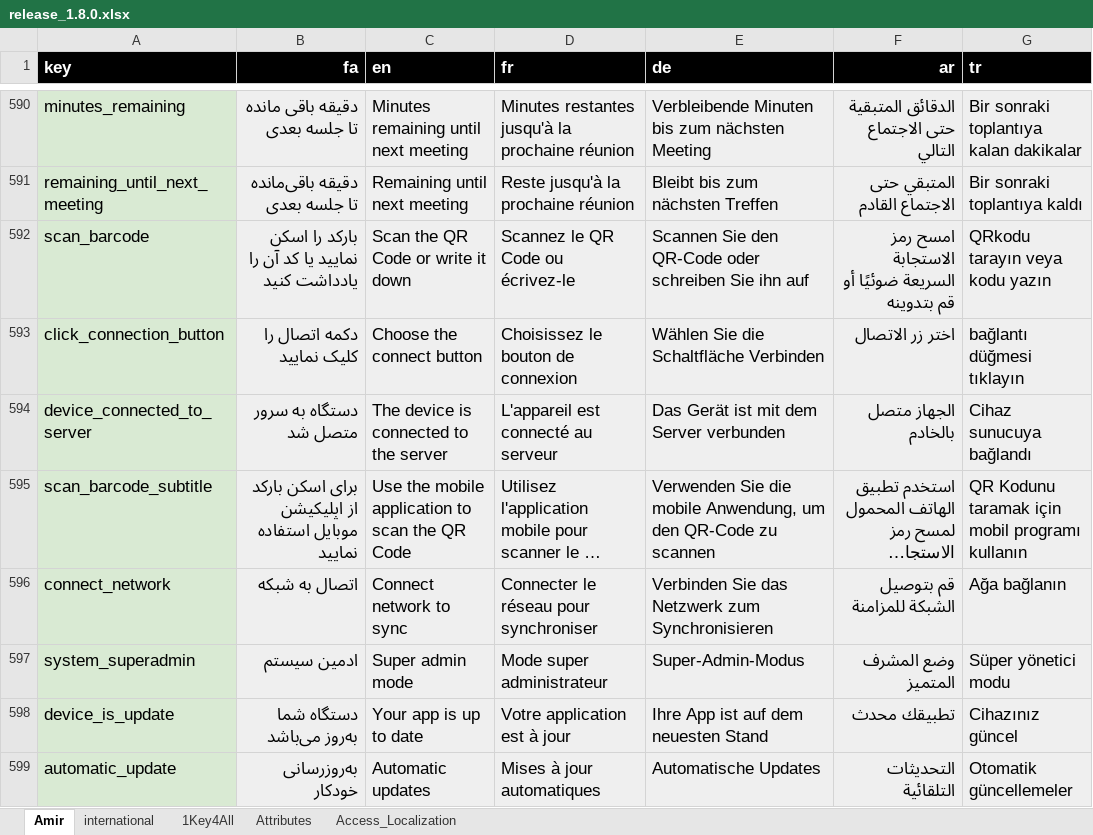
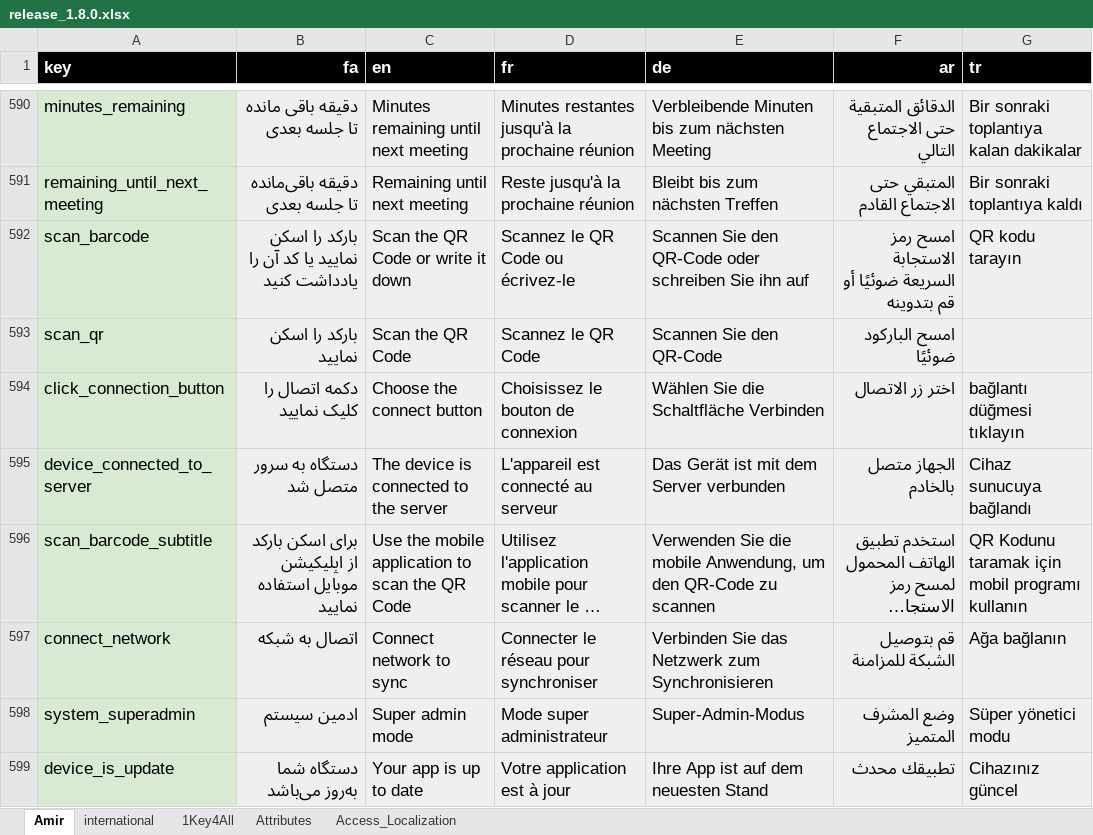
Before and after one commit to novaday-co/access_localization, an Excel workbook: release_1.8.0.xlsx, sheet Amir, drawn as a sheet; only a part is shown, gaps mark what is left out; the shorter side is filled out with more unchanged rows; long unchanged cells end in …; values as stored, in another font and other column widths than the file's, no borders; charts and pictures and conditional formats not drawn; the diff names each change by its address in the sheet, - before the commit and + after, or states it on an @@ line.

Commit message:
release_1.8.0

```diff
--- a/release_1.8.0.xlsx (sheet Amir)
+++ b/release_1.8.0.xlsx (sheet Amir)
-G592 (tr): QRkodu tarayın veya kodu yazın
+G592 (tr): QR kodu tarayın
+row 593: scan_qr | بارکد را اسکن نمایید | Scan the QR Code | Scannez le QR Code | Scannen Sie den QR-Code | امسح الباركود ضوئيًا
```
